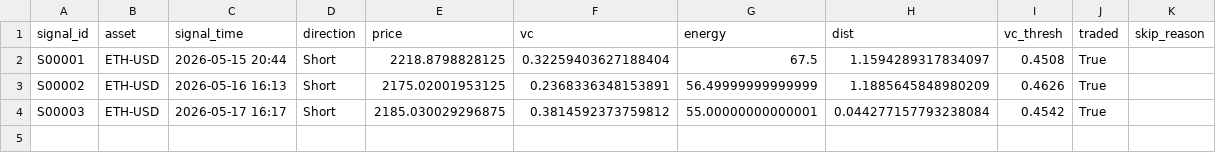
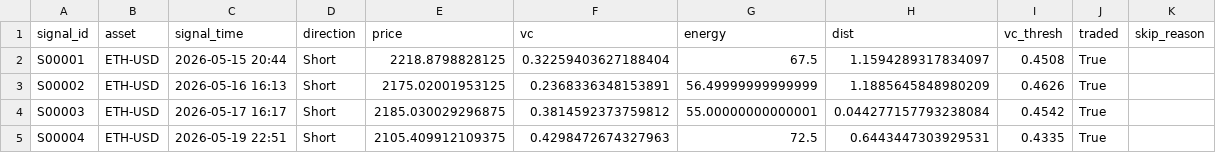
Before and after one commit to Zhengjunze31417-glitch/paper-trader, a CSV file: paper_signals.csv, drawn as a sheet.

```diff
--- a/paper_signals.csv
+++ b/paper_signals.csv
@@ -4 +4,2 @@ S00002,ETH-USD,2026-05-16 16:13,Short,2175.02001953125,0.2368336348153891,56.499
 S00003,ETH-USD,2026-05-17 16:17,Short,2185.030029296875,0.3814592373759812,55.00000000000001,0.044277157793238084,0.4542,True,
+S00004,ETH-USD,2026-05-19 22:51,Short,2105.409912109375,0.4298472674327963,72.5,0.6443447303929531,0.4335,True,
```
Also changed, not shown: paper_trades.csv, 1 other file.
